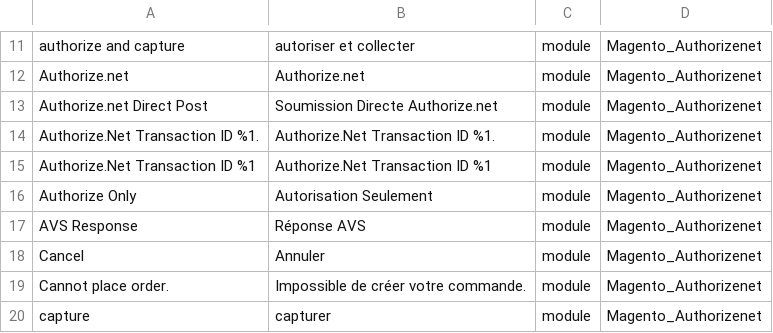
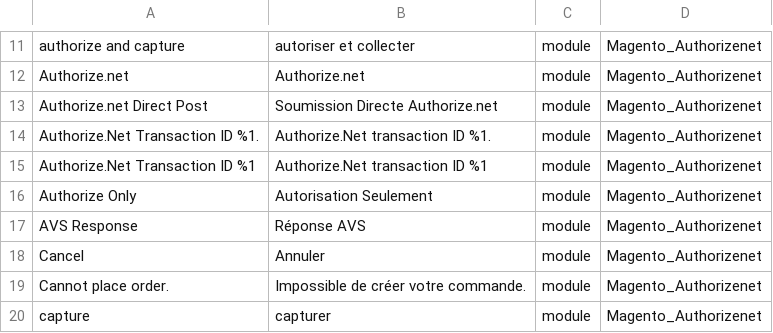
Before and after one commit to Imaginaerum/magento2-language-fr-fr, a CSV file: fr_fr.module.magento_authorizenet.csv, drawn as a sheet; only a part is shown, gaps mark what is left out.

```diff
--- a/fr_fr.module.magento_authorizenet.csv
+++ b/fr_fr.module.magento_authorizenet.csv
@@ -13,4 +13,4 @@
 "Authorize.net Direct Post","Soumission Directe Authorize.net",module,Magento_Authorizenet
-"Authorize.Net Transaction ID %1.","Authorize.Net Transaction ID %1.",module,Magento_Authorizenet
-"Authorize.Net Transaction ID %1","Authorize.Net Transaction ID %1",module,Magento_Authorizenet
+"Authorize.Net Transaction ID %1.","Authorize.Net transaction ID %1.",module,Magento_Authorizenet
+"Authorize.Net Transaction ID %1","Authorize.Net transaction ID %1",module,Magento_Authorizenet
 "Authorize Only","Autorisation Seulement",module,Magento_Authorizenet
```
Also changed, not shown: fr_fr.module.magento_backend.csv, fr_fr.module.magento_catalog.csv, 6 other files.
